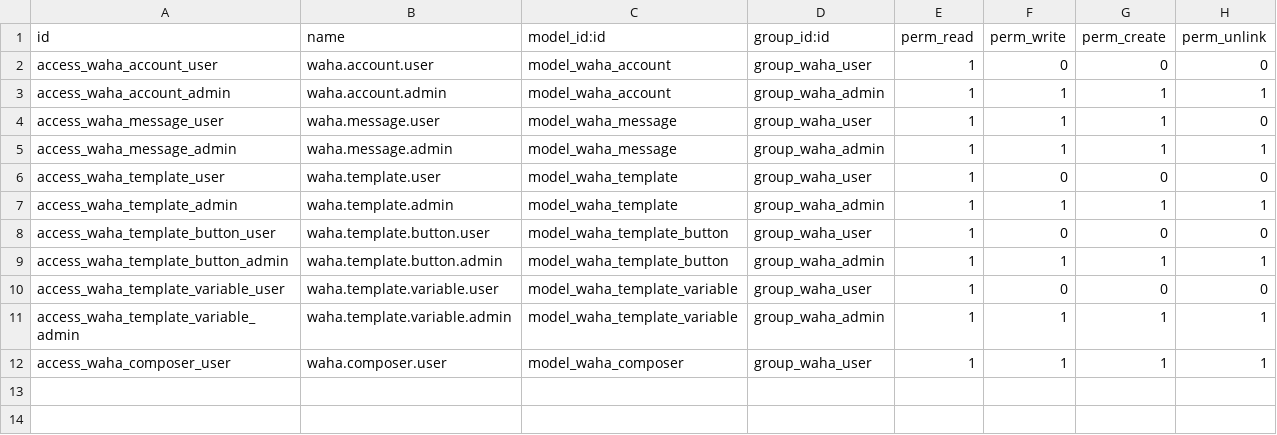
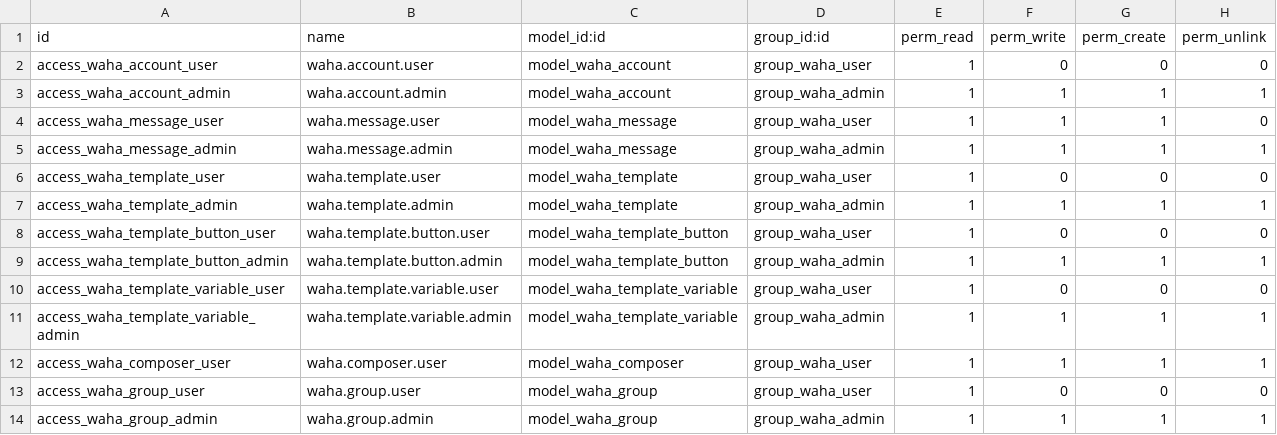
Before and after one commit to zadxdaz/whatsapp_waha, a CSV file: waha/security/ir.model.access.csv, drawn as a sheet; the diff names each change by its address in the sheet, - before the commit and + after, or states it on an @@ line.

```diff
--- a/waha/security/ir.model.access.csv
+++ b/waha/security/ir.model.access.csv
+row 13: access_waha_group_user | waha.group.user | model_waha_group | group_waha_user | 1 | 0 | 0 | 0
+row 14: access_waha_group_admin | waha.group.admin | model_waha_group | group_waha_admin | 1 | 1 | 1 | 1
```
Also changed, not shown: 29 other files.
